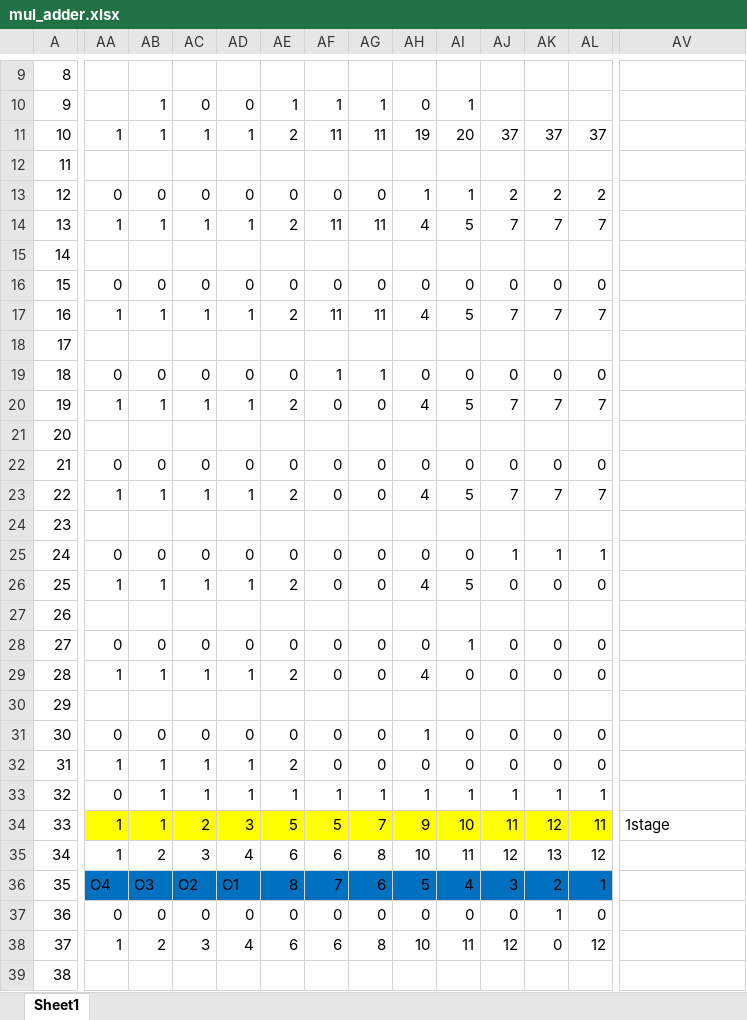
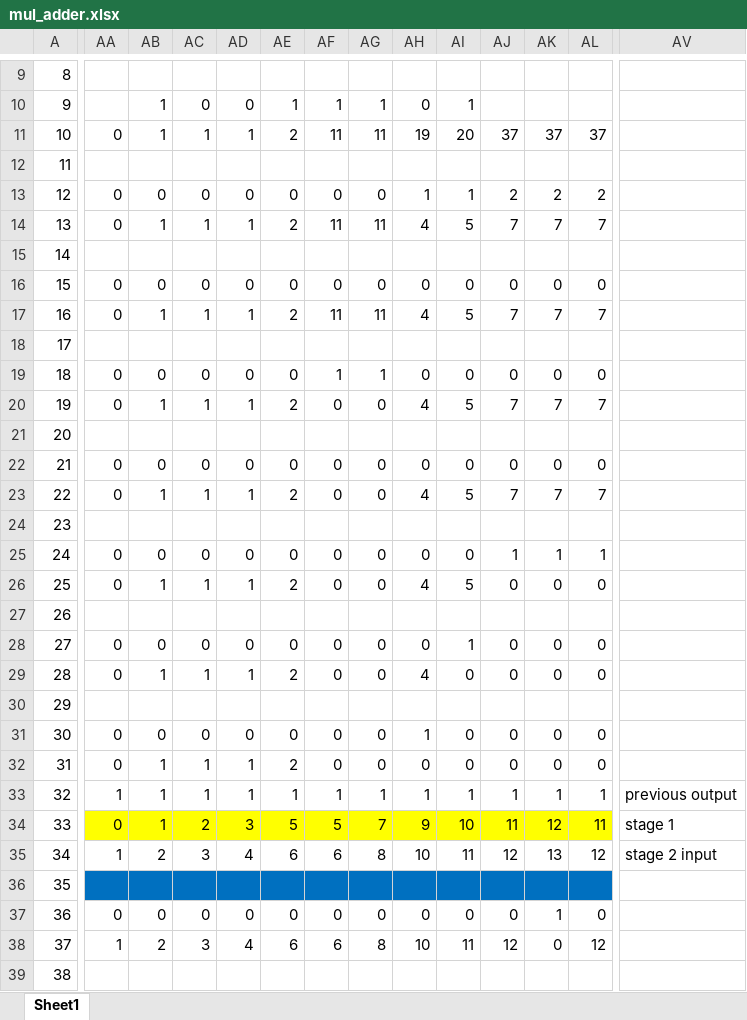
Before and after one commit to thousrm/universal_NPU-CNN_accelerator, an Excel workbook: mul_adder.xlsx, sheet Sheet1, drawn as a sheet; only a part is shown, gaps mark what is left out; values as stored, in another font and other column widths than the file's, no borders; the diff covers the shown part only; the diff names each change by its address in the sheet, - before the commit and + after, or states it on an @@ line.

```diff
--- a/mul_adder.xlsx (sheet Sheet1)
+++ b/mul_adder.xlsx (sheet Sheet1)
-AA11: 1
+AA11: 0
-AA14: 1
+AA14: 0
-AA17: 1
+AA17: 0
-AA20: 1
+AA20: 0
-AA23: 1
+AA23: 0
-AA26: 1
+AA26: 0
-AA29: 1
+AA29: 0
-AA32: 1
+AA32: 0
-AA33: 0
+AA33: 1
-AV33: (empty)
+AV33: previous output
-AA34: 1
+AA34: 0
-AV34: 1stage
+AV34: stage 1
-AV35: (empty)
+AV35: stage 2 input
-AA36: O4
+AA36: (empty)
-AB36: O3
+AB36: (empty)
-AC36: O2
+AC36: (empty)
-AD36: O1
+AD36: (empty)
-AE36: 8
+AE36: (empty)
-AF36: 7
+AF36: (empty)
-AG36: 6
+AG36: (empty)
-AH36: 5
+AH36: (empty)
-AI36: 4
+AI36: (empty)
-AJ36: 3
+AJ36: (empty)
-AK36: 2
+AK36: (empty)
-AL36: 1
+AL36: (empty)
```
Also changed, not shown: 2 added rows, 2 removed rows, 130 edited cells and cell formats elsewhere in this sheet, 18 other files.
